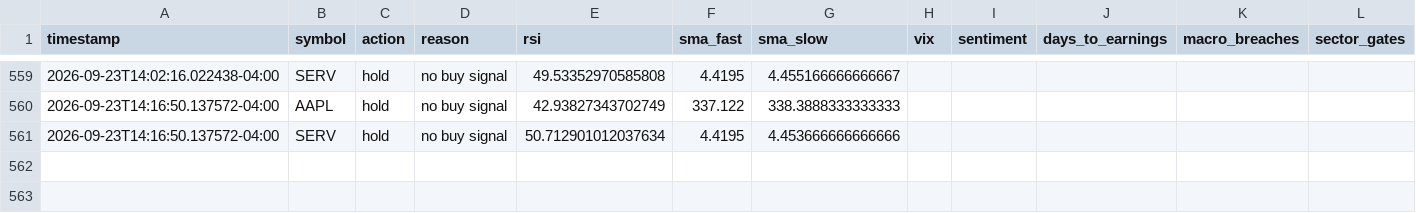
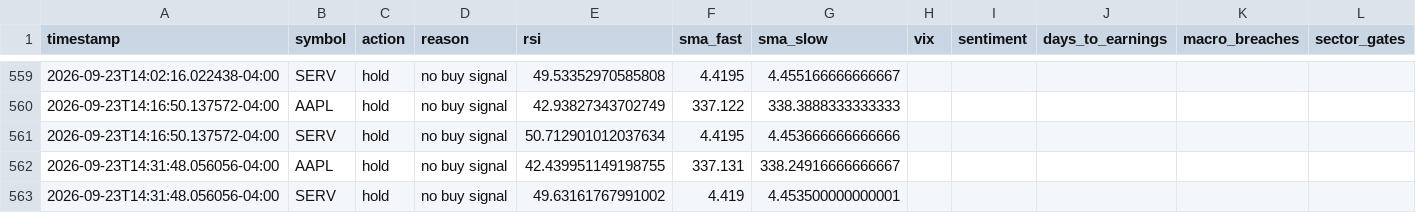
Before and after one commit to nguyenminhthanh0403-hub/graywind, a CSV file: state/small/decision_log.csv, drawn as a sheet; only a part is shown, gaps mark what is left out; the diff names each change by its address in the sheet, - before the commit and + after, or states it on an @@ line.

```diff
--- a/state/small/decision_log.csv
+++ b/state/small/decision_log.csv
+row 562: 2026-09-23T14:31:48.056056-04:00 | AAPL | hold | no buy signal | 42.439951149198755 | 337.131 | 338.24916666666667
+row 563: 2026-09-23T14:31:48.056056-04:00 | SERV | hold | no buy signal | 49.63161767991002 | 4.419 | 4.453500000000001
```
Also changed, not shown: dashboard-data/small/equity_curve.csv, dashboard-data/small/status.csv.
